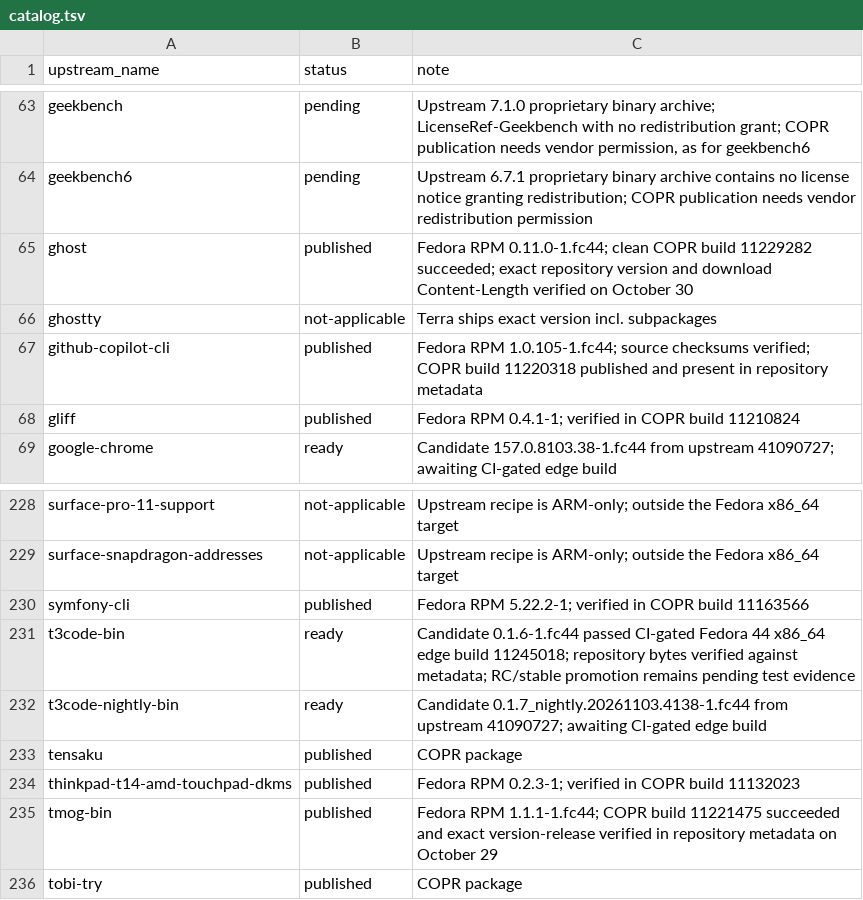
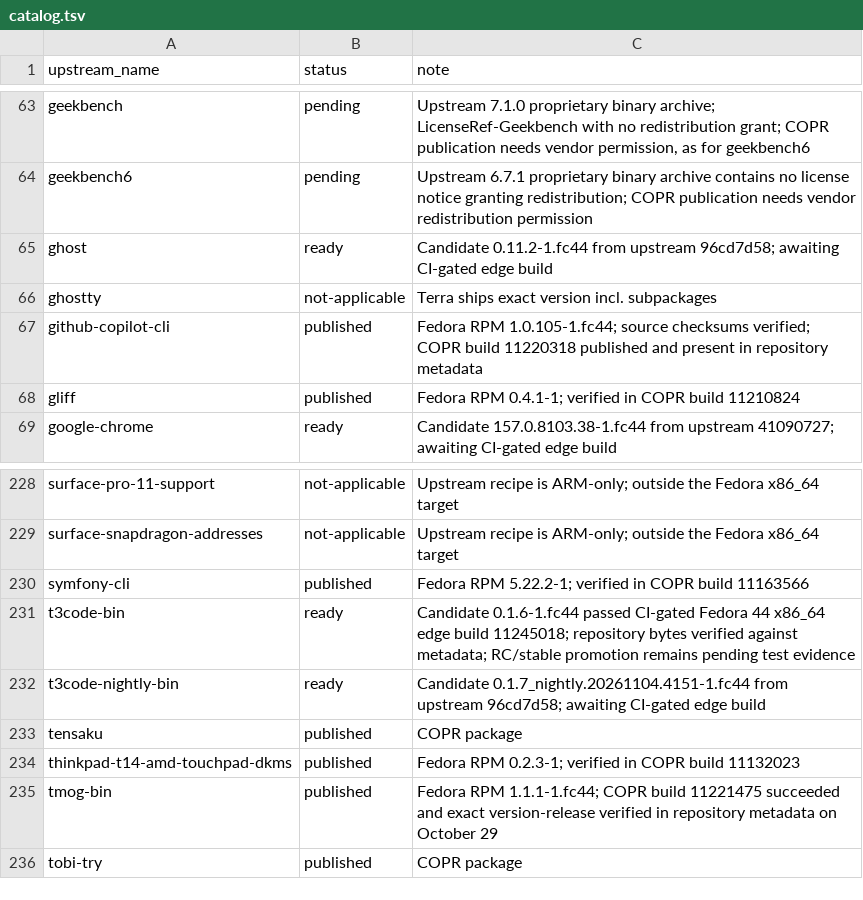
Before and after one commit to kamm3r/omadora-pkg, a TSV file: catalog.tsv, drawn as a sheet; only a part is shown, gaps mark what is left out.

```diff
--- a/catalog.tsv
+++ b/catalog.tsv
@@ -64,3 +64,3 @@ geekbench	pending	Upstream 7.1.0 proprietary binary archive; LicenseRef-Geekbenc
 geekbench6	pending	Upstream 6.7.1 proprietary binary archive contains no license notice granting redistribution; COPR publication needs vendor redistribution permission
-ghost	published	Fedora RPM 0.11.0-1.fc44; clean COPR build 11229282 succeeded; exact repository version and download Content-Length verified on October 30
+ghost	ready	Candidate 0.11.2-1.fc44 from upstream 96cd7d58; awaiting CI-gated edge build
 ghostty	not-applicable	Terra ships exact version incl. subpackages
@@ -231,3 +231,3 @@ symfony-cli	published	Fedora RPM 5.22.2-1; verified in COPR build 11163566
 t3code-bin	ready	Candidate 0.1.6-1.fc44 passed CI-gated Fedora 44 x86_64 edge build 11245018; repository bytes verified against metadata; RC/stable promotion remains pending test evidence
-t3code-nightly-bin	ready	Candidate 0.1.7_nightly.20261103.4138-1.fc44 from upstream 41090727; awaiting CI-gated edge build
+t3code-nightly-bin	ready	Candidate 0.1.7_nightly.20261104.4151-1.fc44 from upstream 96cd7d58; awaiting CI-gated edge build
 tensaku	published	COPR package
```
Also changed, not shown: 4 other files.
